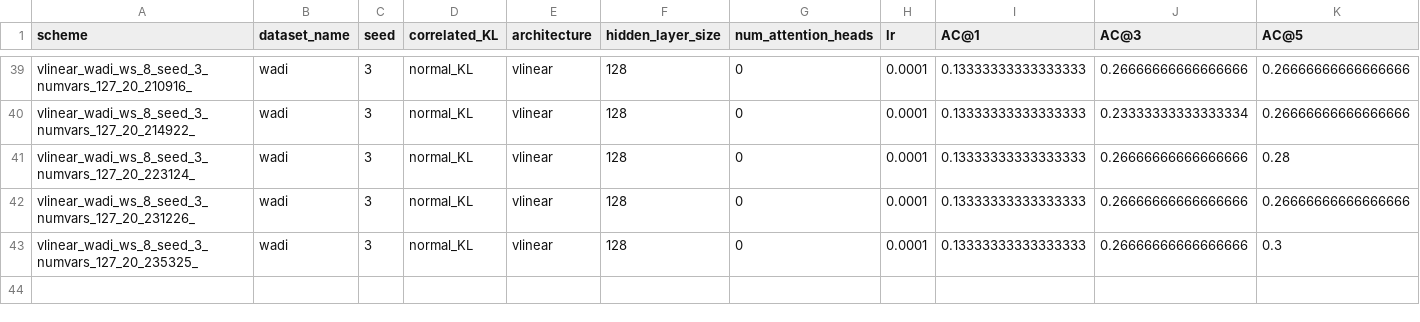
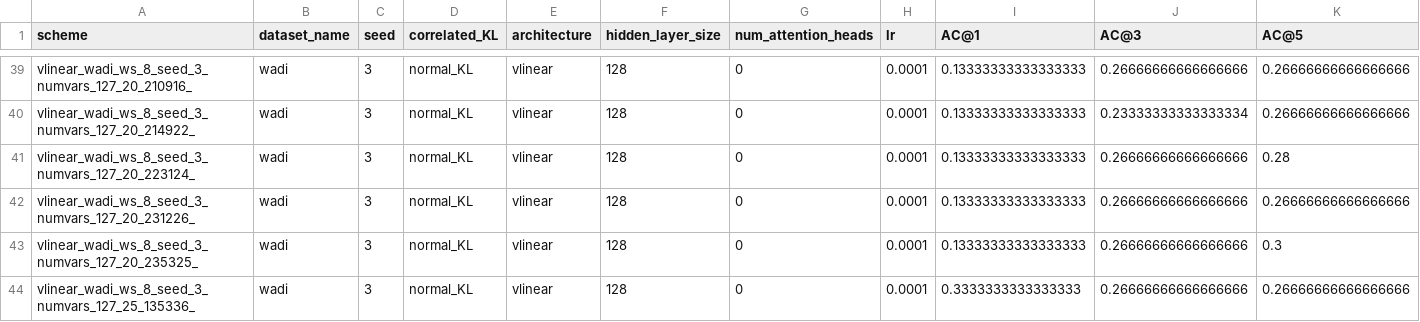
Before and after one commit to theamrzaki/RootCause-Analysis-Correlation-Attentive-Modeling, a CSV file: results_journal/3_Ablations_WADI_window8_MLP.csv, drawn as a sheet; only a part is shown, gaps mark what is left out; rows hold the shown columns only; the diff names each change by its address in the sheet, - before the commit and + after, or states it on an @@ line.

Commit message:
(WADI w/o linear attn seed 3)

```diff
--- a/results_journal/3_Ablations_WADI_window8_MLP.csv
+++ b/results_journal/3_Ablations_WADI_window8_MLP.csv
+row 44: vlinear_wadi_ws_8_seed_3_numvars_127_25_135336_ | wadi | 3 | normal_KL | vlinear | 128 | 0 | 0.0001 | 0.3333333333333333 | 0.26666666666666666 | 0.26666666666666666
```
Also changed, not shown: 2 other files.
